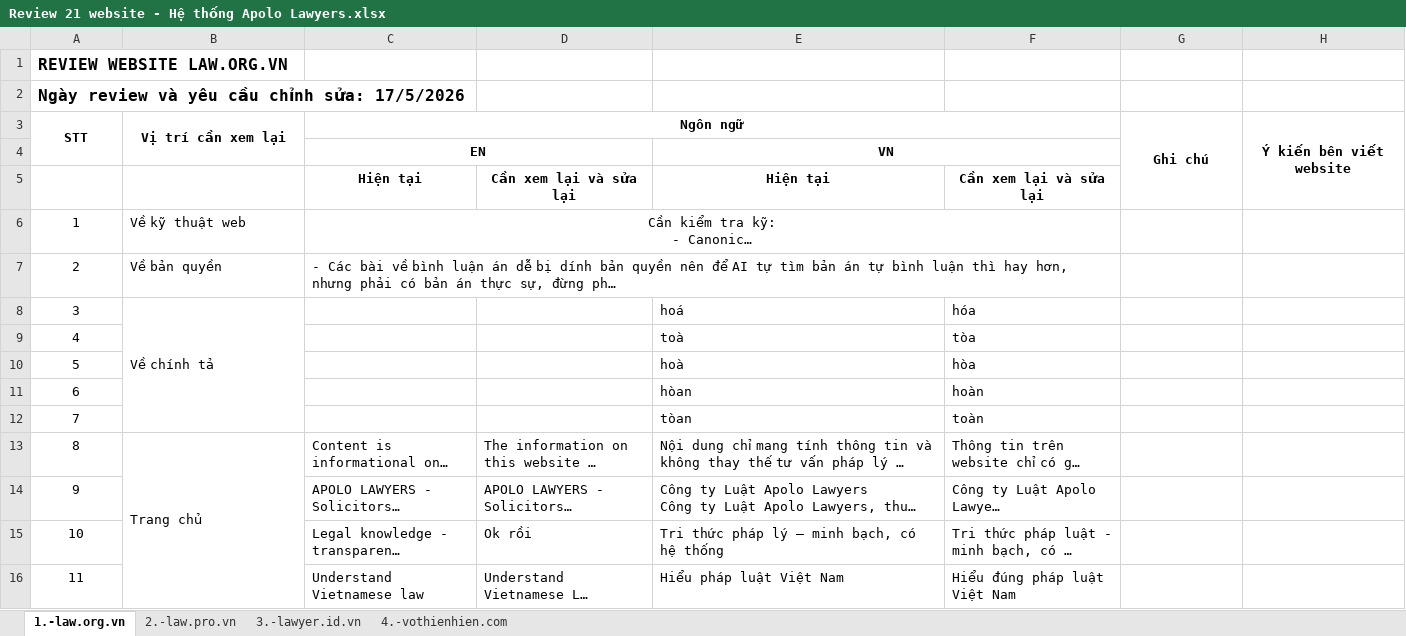
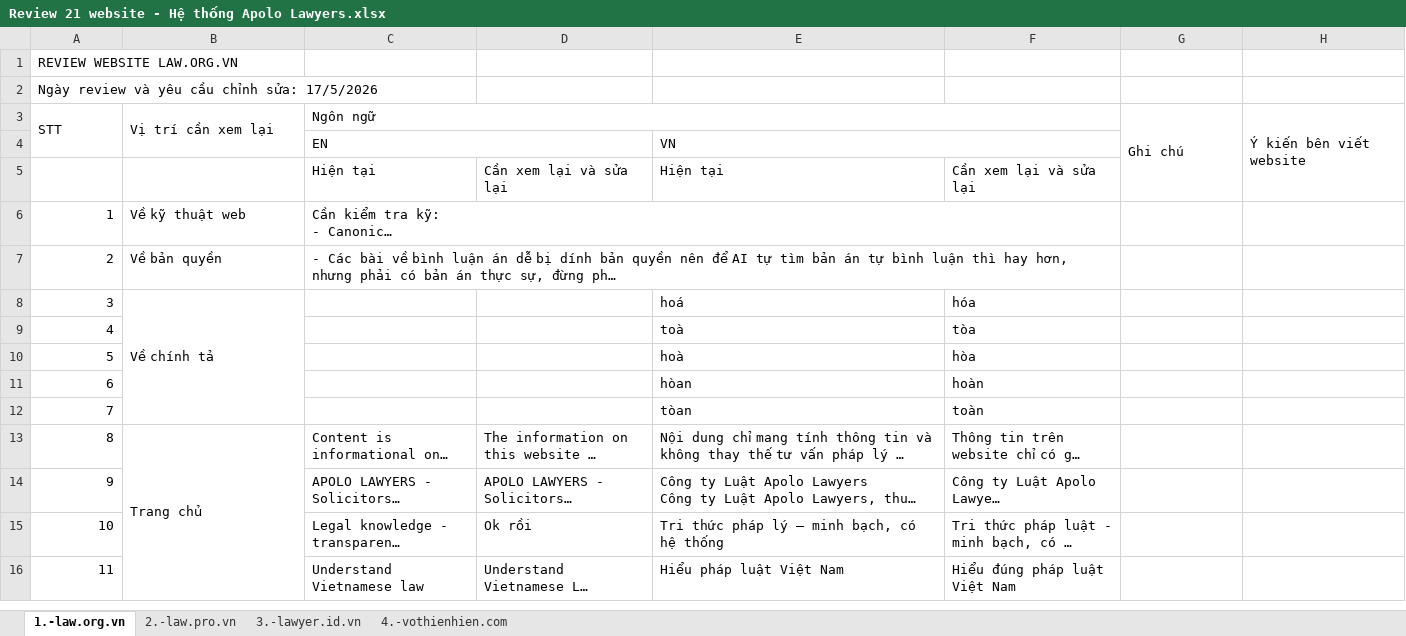
Before and after one commit to SanhVo2023/law.pro.vn, an Excel workbook: Review 21 website - Hệ thống Apolo Lawyers.xlsx, sheet 1.-law.org.vn, drawn as a sheet; only a part is shown; long unchanged cells end in …; values as stored, in another font and other column widths than the file's, no borders; charts and pictures not drawn; the diff covers the shown part only; the diff names each change by its address in the sheet, - before the commit and + after, or states it on an @@ line.

```diff
--- a/Review 21 website - Hệ thống Apolo Lawyers.xlsx (sheet 1.-law.org.vn)
+++ b/Review 21 website - Hệ thống Apolo Lawyers.xlsx (sheet 1.-law.org.vn)
-A1:A2 bold: on
+A1:A2 bold: off, text size: smaller
@@ A3:C3 bold: on → off, alignment: center → left @@
@@ G3:H3 bold: on → off, alignment: center → left @@
@@ C4 bold: on → off, alignment: center → left @@
@@ E4 bold: on → off, alignment: center → left @@
@@ C5:F5 bold: on → off, alignment: center → left @@
-A6:A16 alignment: center
+A6:A16 alignment: right
-C6 alignment: center
+C6 alignment: left
```
Also changed, not shown: cell formats elsewhere in this sheet, sheet 2.-law.pro.vn, sheet 4.-vothienhien.com, sheet 3.-lawyer.id.vn, charts or pictures.
